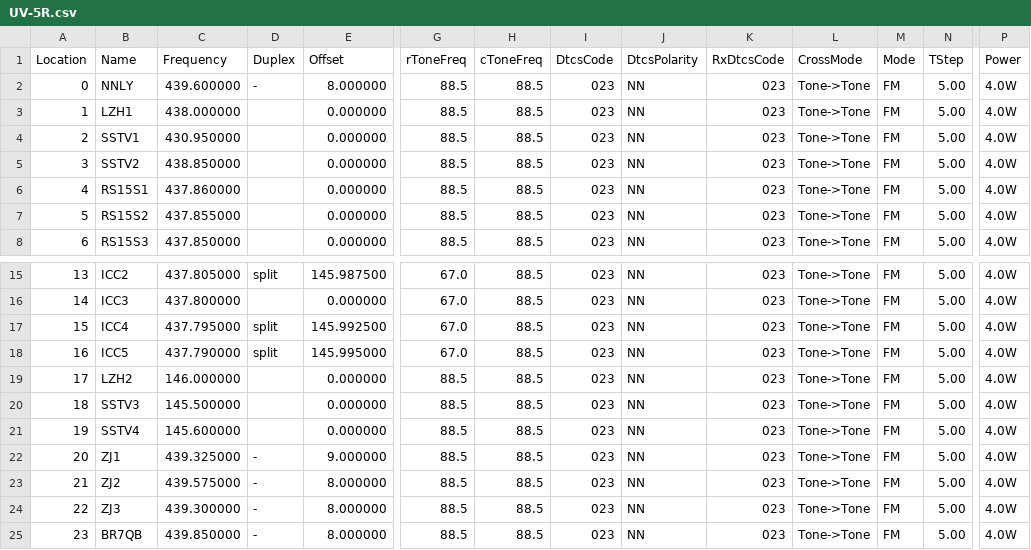
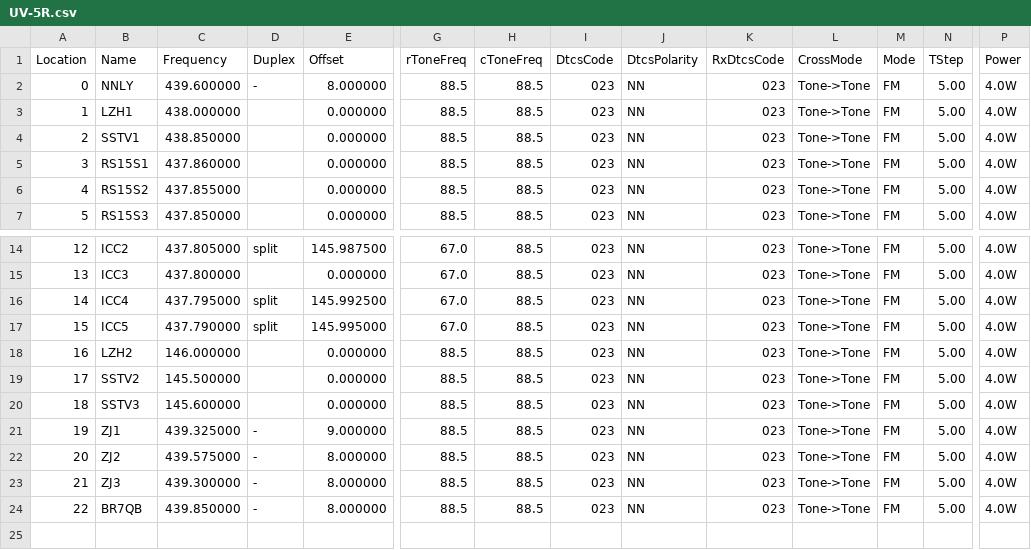
Before and after one commit to mike2718/cps-config, a CSV file: UV-5R.csv, drawn as a sheet; only a part is shown, gaps mark what is left out; removed rows and columns are numbered as before the commit, all else as after; rows hold the shown columns only; the diff names each change by its address in the sheet, - before the commit and + after, or states it on an @@ line.

```diff
--- a/UV-5R.csv
+++ b/UV-5R.csv
-C4 (Frequency): 430.950000
+C4 (Frequency): 438.850000
-row 5: 3 | SSTV2 | 438.850000 |  | 0.000000 | 88.5 | 88.5 | 023 | NN | 023 | Tone->Tone | FM | 5.00 | 4.0W
@@ column A (Location) renumbered from row 5 down @@
-B19 (Name): SSTV3
+B19 (Name): SSTV2
-B20 (Name): SSTV4
+B20 (Name): SSTV3
```
Also changed, not shown: 1 other file.
